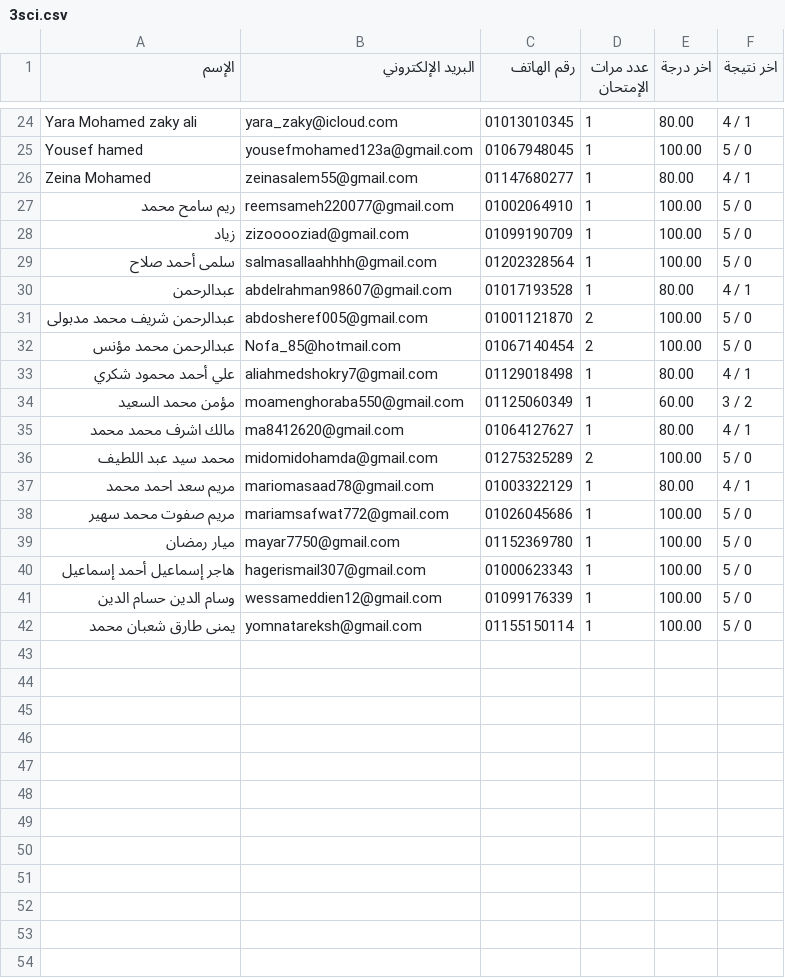
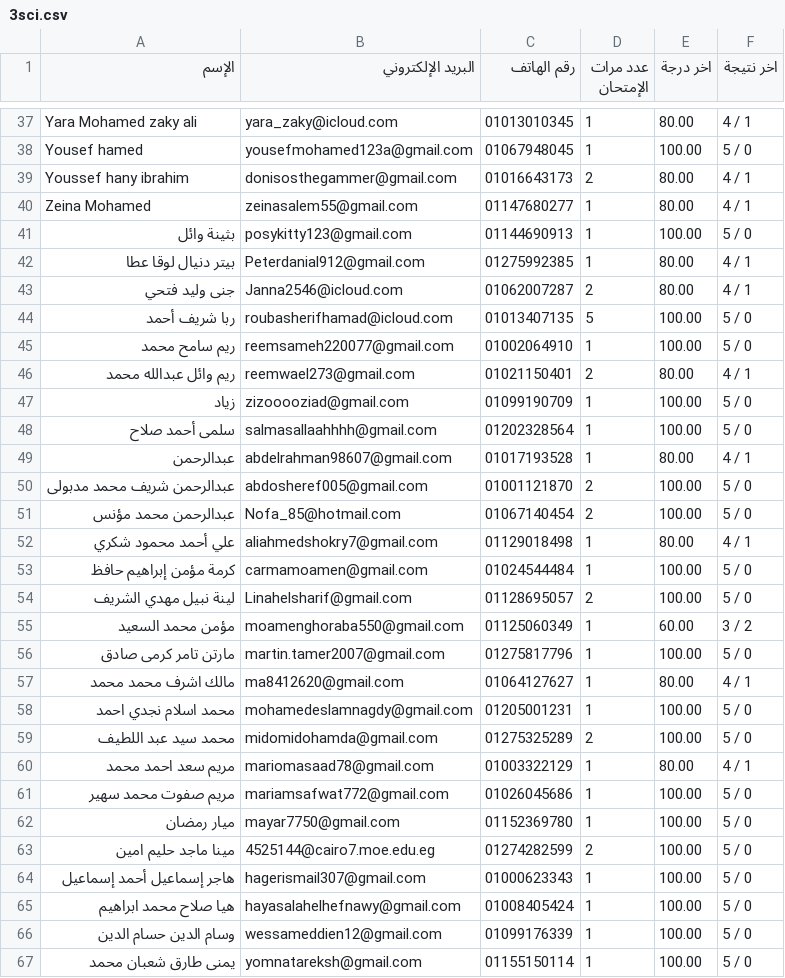
Before and after one commit to Harvovich/Marks-csv, a CSV file: 3sci.csv, drawn as a sheet; only a part is shown, gaps mark what is left out; the diff covers the shown part only.

```diff
--- a/3sci.csv
+++ b/3sci.csv
@@ -25,4 +38,10 @@
 "Yousef hamed","yousefmohamed123a@gmail.com","01067948045","1","100.00","5 / 0"
+"Youssef hany ibrahim","donisosthegammer@gmail.com","01016643173","2","80.00","4 / 1"
 "Zeina Mohamed","zeinasalem55@gmail.com","01147680277","1","80.00","4 / 1"
+"بثينة وائل","posykitty123@gmail.com","01144690913","1","100.00","5 / 0"
+"بيتر دنيال لوقا عطا","Peterdanial912@gmail.com","01275992385","1","80.00","4 / 1"
+"جنى وليد فتحي","Janna2546@icloud.com","01062007287","2","80.00","4 / 1"
+"ربا شريف أحمد","roubasherifhamad@icloud.com","01013407135","5","100.00","5 / 0"
 "ريم سامح محمد","reemsameh220077@gmail.com","01002064910","1","100.00","5 / 0"
+"ريم وائل عبدالله محمد","reemwael273@gmail.com","01021150401","2","80.00","4 / 1"
 "زياد","zizooooziad@gmail.com","01099190709","1","100.00","5 / 0"
@@ -33,4 +52,8 @@
 "علي أحمد محمود شكري","aliahmedshokry7@gmail.com","01129018498","1","80.00","4 / 1"
+"كرمة مؤمن إبراهيم حافظ","carmamoamen@gmail.com","01024544484","1","100.00","5 / 0"
+"لينة نبيل مهدي الشريف","Linahelsharif@gmail.com","01128695057","2","100.00","5 / 0"
 "مؤمن محمد السعيد","moamenghoraba550@gmail.com","01125060349","1","60.00","3 / 2"
+"مارتن تامر كرمى صادق","martin.tamer2007@gmail.com","01275817796","1","100.00","5 / 0"
 "مالك اشرف محمد محمد","ma8412620@gmail.com","01064127627","1","80.00","4 / 1"
+"محمد اسلام نجدي احمد","mohamedeslamnagdy@gmail.com","01205001231","1","100.00","5 / 0"
 "محمد سيد عبد اللطيف","midomidohamda@gmail.com","01275325289","2","100.00","5 / 0"
@@ -39,3 +62,5 @@
 "ميار رمضان","mayar7750@gmail.com","01152369780","1","100.00","5 / 0"
+"مينا ماجد حليم امين","4525144@cairo7.moe.edu.eg","01274282599","2","100.00","5 / 0"
 "هاجر إسماعيل أحمد إسماعيل","hagerismail307@gmail.com","01000623343","1","100.00","5 / 0"
+"هيا صلاح محمد ابراهيم","hayasalahelhefnawy@gmail.com","01008405424","1","100.00","5 / 0"
 "وسام الدين حسام الدين","wessameddien12@gmail.com","01099176339","1","100.00","5 / 0"
```
Also changed, not shown: 13 added rows elsewhere in this file.
